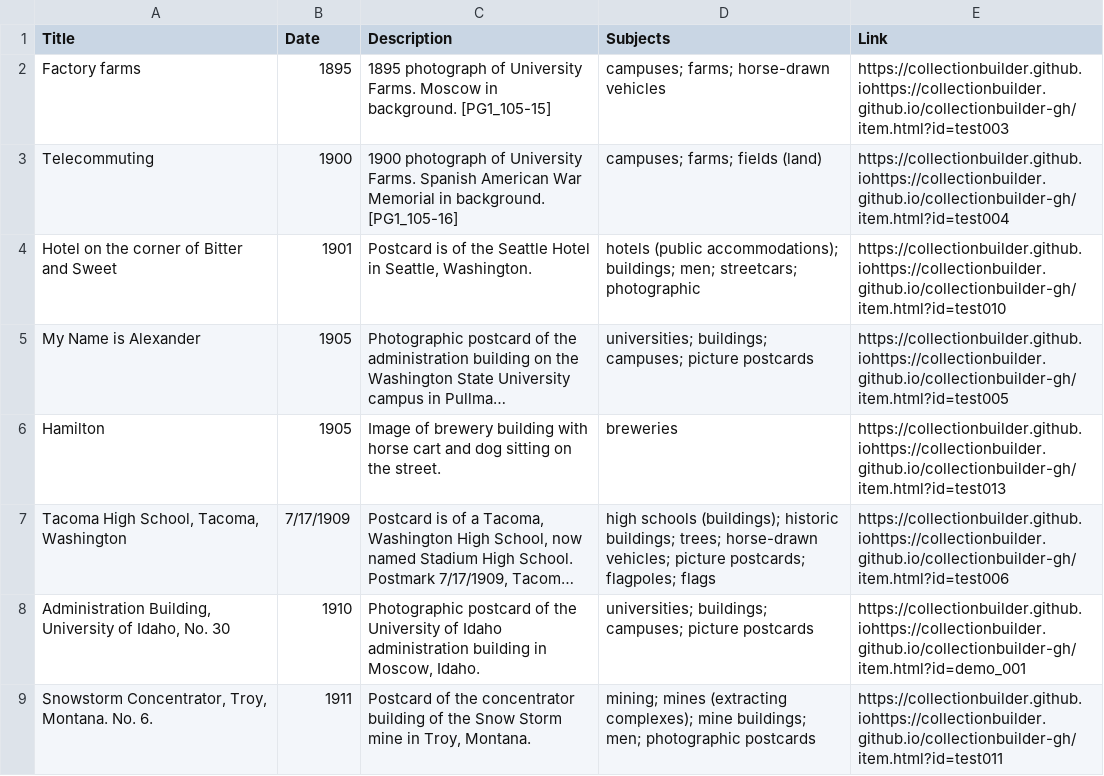
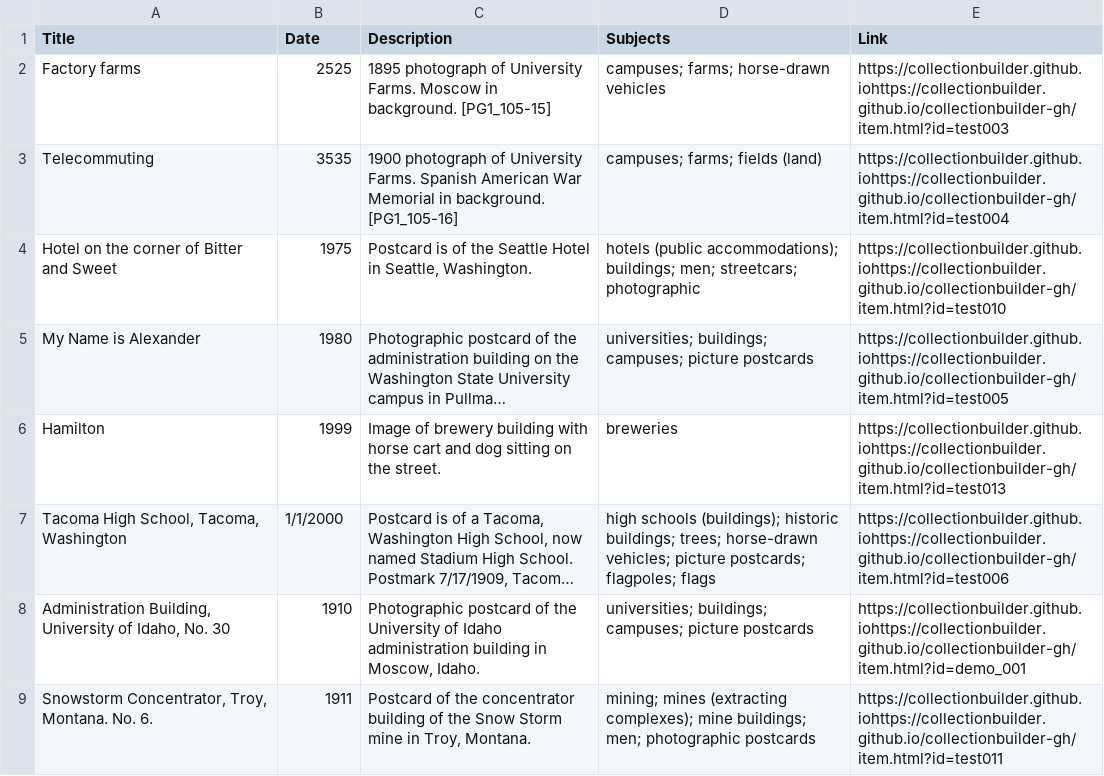
Before and after one commit to chrisdaaz/branching, a CSV file: metadata.csv, drawn as a sheet; only a part is shown; long unchanged cells end in …; the diff names each change by its address in the sheet, - before the commit and + after, or states it on an @@ line.

Commit message:
edits to dates

```diff
--- a/metadata.csv
+++ b/metadata.csv
-B2 (Date): 1895
+B2 (Date): 2525
-B3 (Date): 1900
+B3 (Date): 3535
-B4 (Date): 1901
+B4 (Date): 1975
-B5 (Date): 1905
+B5 (Date): 1980
-B6 (Date): 1905
+B6 (Date): 1999
-B7 (Date): 7/17/1909
+B7 (Date): 1/1/2000
```
